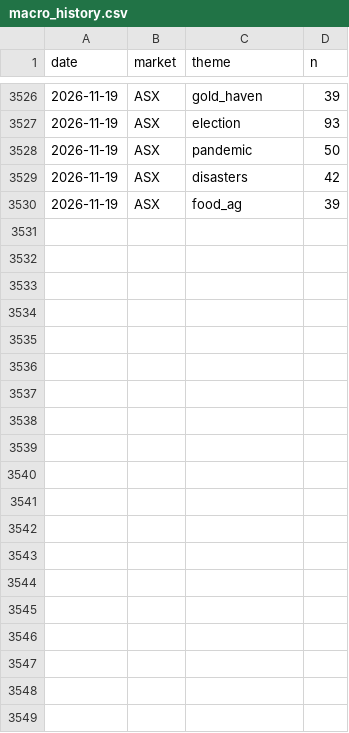
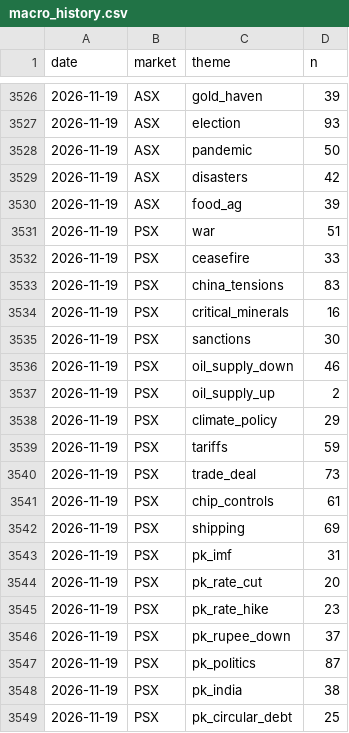
Before and after one commit to clyphor/stock-screener, a CSV file: results/macro_history.csv, drawn as a sheet; only a part is shown, gaps mark what is left out; the diff covers the shown part only; the diff names each change by its address in the sheet, - before the commit and + after, or states it on an @@ line.

```diff
--- a/results/macro_history.csv
+++ b/results/macro_history.csv
+row 3531: 2026-11-19 | PSX | war | 51
+row 3532: 2026-11-19 | PSX | ceasefire | 33
+row 3533: 2026-11-19 | PSX | china_tensions | 83
+row 3534: 2026-11-19 | PSX | critical_minerals | 16
+row 3535: 2026-11-19 | PSX | sanctions | 30
+row 3536: 2026-11-19 | PSX | oil_supply_down | 46
+row 3537: 2026-11-19 | PSX | oil_supply_up | 2
+row 3538: 2026-11-19 | PSX | climate_policy | 29
+row 3539: 2026-11-19 | PSX | tariffs | 59
+row 3540: 2026-11-19 | PSX | trade_deal | 73
+row 3541: 2026-11-19 | PSX | chip_controls | 61
+row 3542: 2026-11-19 | PSX | shipping | 69
+row 3543: 2026-11-19 | PSX | pk_imf | 31
+row 3544: 2026-11-19 | PSX | pk_rate_cut | 20
+row 3545: 2026-11-19 | PSX | pk_rate_hike | 23
+row 3546: 2026-11-19 | PSX | pk_rupee_down | 37
+row 3547: 2026-11-19 | PSX | pk_politics | 87
+row 3548: 2026-11-19 | PSX | pk_india | 38
+row 3549: 2026-11-19 | PSX | pk_circular_debt | 25
```
Also changed, not shown: 10 added rows elsewhere in this file, results/health.csv, results/label_history.csv, 4 other files.
